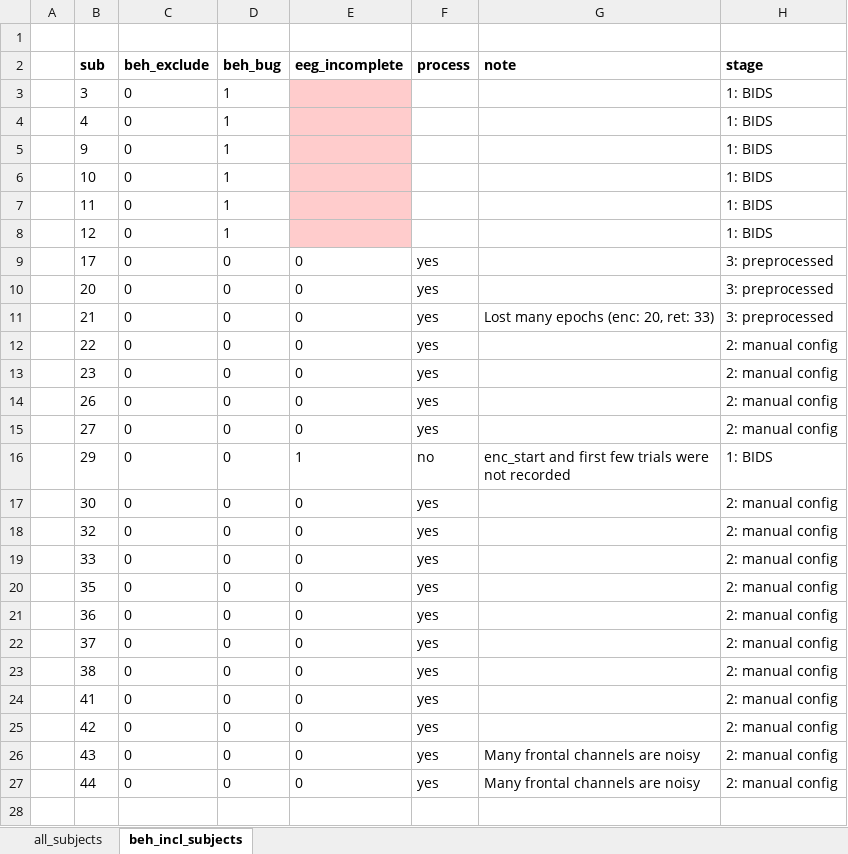
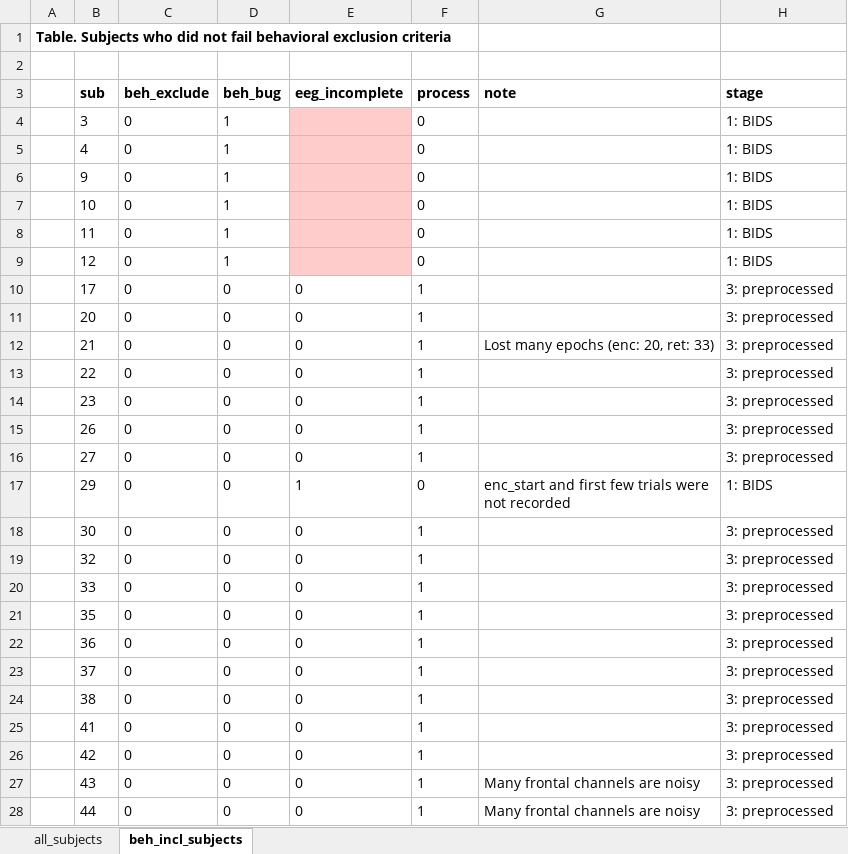
Before and after one commit to noah-mba/LOC_analysis, an Excel workbook: scripts/eeg/subjects_processing_stage.xlsx, sheet beh_incl_subjects, drawn as a sheet; only a part is shown; values as stored, in another font and other column widths than the file's, no borders; conditional formats not drawn; addresses are those after the commit; the diff covers the shown part only; the diff names each change by its address in the sheet, - before the commit and + after, or states it on an @@ line.

```diff
--- a/scripts/eeg/subjects_processing_stage.xlsx (sheet beh_incl_subjects)
+++ b/scripts/eeg/subjects_processing_stage.xlsx (sheet beh_incl_subjects)
+row 1: Table. Subjects who did not fail behavioral exclusion criteria
-F4:F9 (process): (empty)
+F4:F9 (process): 0
-F10:F16 (process): yes
+F10:F16 (process): 1
-H13:H16 (stage): 2: manual config
+H13:H16 (stage): 3: preprocessed
-F17 (process): no
+F17 (process): 0
-F18:F28 (process): yes
+F18:F28 (process): 1
-H18:H28 (stage): 2: manual config
+H18:H28 (stage): 3: preprocessed
```
Also changed, not shown: 2 added rows elsewhere in this sheet, 10 other files.
